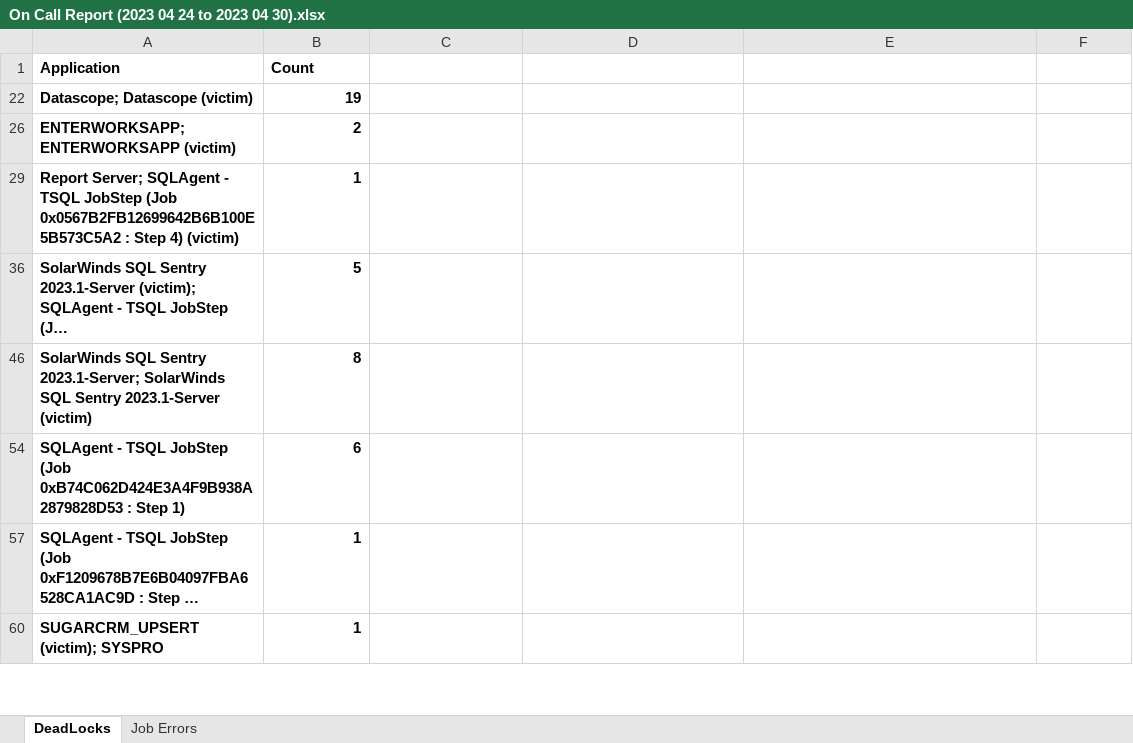
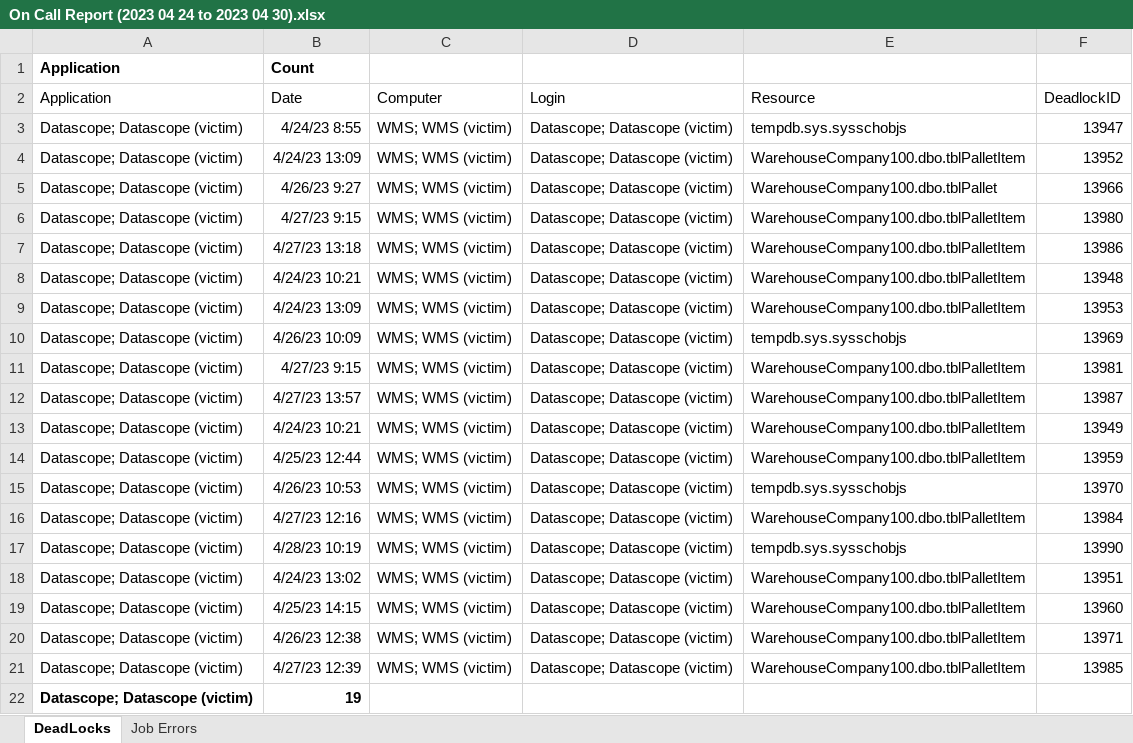
Before and after one commit to DevJustinP/WIP, an Excel workbook: OnCall/On Call Report (2023 04 24 to 2023 04 30).xlsx, sheet DeadLocks, drawn as a sheet; only a part is shown; the shorter side is filled out with more unchanged rows; long unchanged cells end in …; values as stored, in another font and other column widths than the file's, no borders; the diff covers the shown part only; the diff names each change by its address in the sheet, - before the commit and + after, or states it on an @@ line.

```diff
--- a/OnCall/On Call Report (2023 04 24 to 2023 04 30).xlsx (sheet DeadLocks)
+++ b/OnCall/On Call Report (2023 04 24 to 2023 04 30).xlsx (sheet DeadLocks)
@@ row 2 unhidden: Application | Date | Computer | Login | Resource | DeadlockID @@
@@ row 3 unhidden: Datascope; Datascope (victim) | 4/24/23 8:55 | WMS; WMS (victim) | Datascope; Datascope (victim) | tempdb.sys.sysschobjs | 13947 @@
@@ row 4 unhidden: Datascope; Datascope (victim) | 4/24/23 13:09 | WMS; WMS (victim) | Datascope; Datascope (victim) | WarehouseCompany100.dbo.tblPalletItem | 13952 @@
@@ row 5 unhidden: Datascope; Datascope (victim) | 4/26/23 9:27 | WMS; WMS (victim) | Datascope; Datascope (victim) | WarehouseCompany100.dbo.tblPallet | 13966 @@
@@ row 6 unhidden: Datascope; Datascope (victim) | 4/27/23 9:15 | WMS; WMS (victim) | Datascope; Datascope (victim) | WarehouseCompany100.dbo.tblPalletItem | 13980 @@
@@ row 7 unhidden: Datascope; Datascope (victim) | 4/27/23 13:18 | WMS; WMS (victim) | Datascope; Datascope (victim) | WarehouseCompany100.dbo.tblPalletItem | 13986 @@
@@ row 8 unhidden: Datascope; Datascope (victim) | 4/24/23 10:21 | WMS; WMS (victim) | Datascope; Datascope (victim) | WarehouseCompany100.dbo.tblPalletItem | 13948 @@
@@ row 9 unhidden: Datascope; Datascope (victim) | 4/24/23 13:09 | WMS; WMS (victim) | Datascope; Datascope (victim) | WarehouseCompany100.dbo.tblPalletItem | 13953 @@
@@ row 10 unhidden: Datascope; Datascope (victim) | 4/26/23 10:09 | WMS; WMS (victim) | Datascope; Datascope (victim) | tempdb.sys.sysschobjs | 13969 @@
@@ row 11 unhidden: Datascope; Datascope (victim) | 4/27/23 9:15 | WMS; WMS (victim) | Datascope; Datascope (victim) | WarehouseCompany100.dbo.tblPalletItem | 13981 @@
@@ row 12 unhidden: Datascope; Datascope (victim) | 4/27/23 13:57 | WMS; WMS (victim) | Datascope; Datascope (victim) | WarehouseCompany100.dbo.tblPalletItem | 13987 @@
@@ row 13 unhidden: Datascope; Datascope (victim) | 4/24/23 10:21 | WMS; WMS (victim) | Datascope; Datascope (victim) | WarehouseCompany100.dbo.tblPalletItem | 13949 @@
@@ row 14 unhidden: Datascope; Datascope (victim) | 4/25/23 12:44 | WMS; WMS (victim) | Datascope; Datascope (victim) | WarehouseCompany100.dbo.tblPalletItem | 13959 @@
@@ row 15 unhidden: Datascope; Datascope (victim) | 4/26/23 10:53 | WMS; WMS (victim) | Datascope; Datascope (victim) | tempdb.sys.sysschobjs | 13970 @@
@@ row 16 unhidden: Datascope; Datascope (victim) | 4/27/23 12:16 | WMS; WMS (victim) | Datascope; Datascope (victim) | WarehouseCompany100.dbo.tblPalletItem | 13984 @@
@@ row 17 unhidden: Datascope; Datascope (victim) | 4/28/23 10:19 | WMS; WMS (victim) | Datascope; Datascope (victim) | tempdb.sys.sysschobjs | 13990 @@
@@ row 18 unhidden: Datascope; Datascope (victim) | 4/24/23 13:02 | WMS; WMS (victim) | Datascope; Datascope (victim) | WarehouseCompany100.dbo.tblPalletItem | 13951 @@
@@ row 19 unhidden: Datascope; Datascope (victim) | 4/25/23 14:15 | WMS; WMS (victim) | Datascope; Datascope (victim) | WarehouseCompany100.dbo.tblPalletItem | 13960 @@
@@ row 20 unhidden: Datascope; Datascope (victim) | 4/26/23 12:38 | WMS; WMS (victim) | Datascope; Datascope (victim) | WarehouseCompany100.dbo.tblPalletItem | 13971 @@
@@ row 21 unhidden: Datascope; Datascope (victim) | 4/27/23 12:39 | WMS; WMS (victim) | Datascope; Datascope (victim) | WarehouseCompany100.dbo.tblPalletItem | 13985 @@
```
Also changed, not shown: 38 hidden or unhidden rows elsewhere in this sheet, sheet Job Errors, 2 other files.
